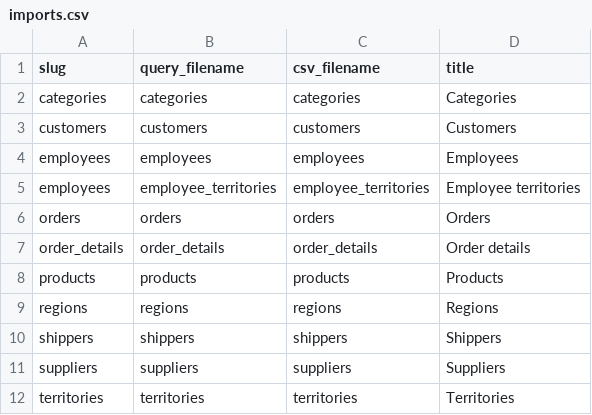
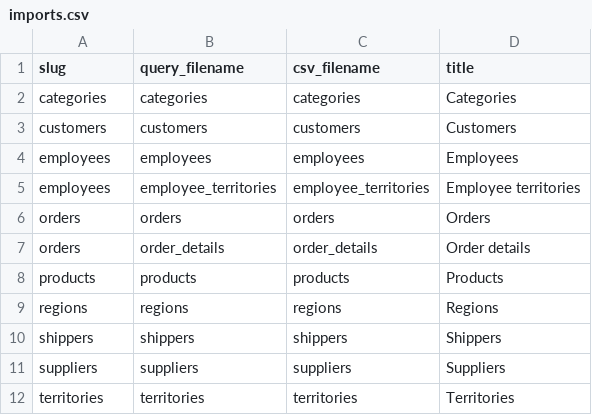
Before and after one commit to AtomGraph/LinkedDataHub-Apps, a CSV file: demo/northwind-traders/imports.csv, drawn as a sheet.

Commit message:
Fixed slug

```diff
--- a/demo/northwind-traders/imports.csv
+++ b/demo/northwind-traders/imports.csv
@@ -6,3 +6,3 @@ employees,employee_territories,employee_territories,Employee territories
 orders,orders,orders,Orders
-order_details,order_details,order_details,Order details
+orders,order_details,order_details,Order details
 products,products,products,Products
```
